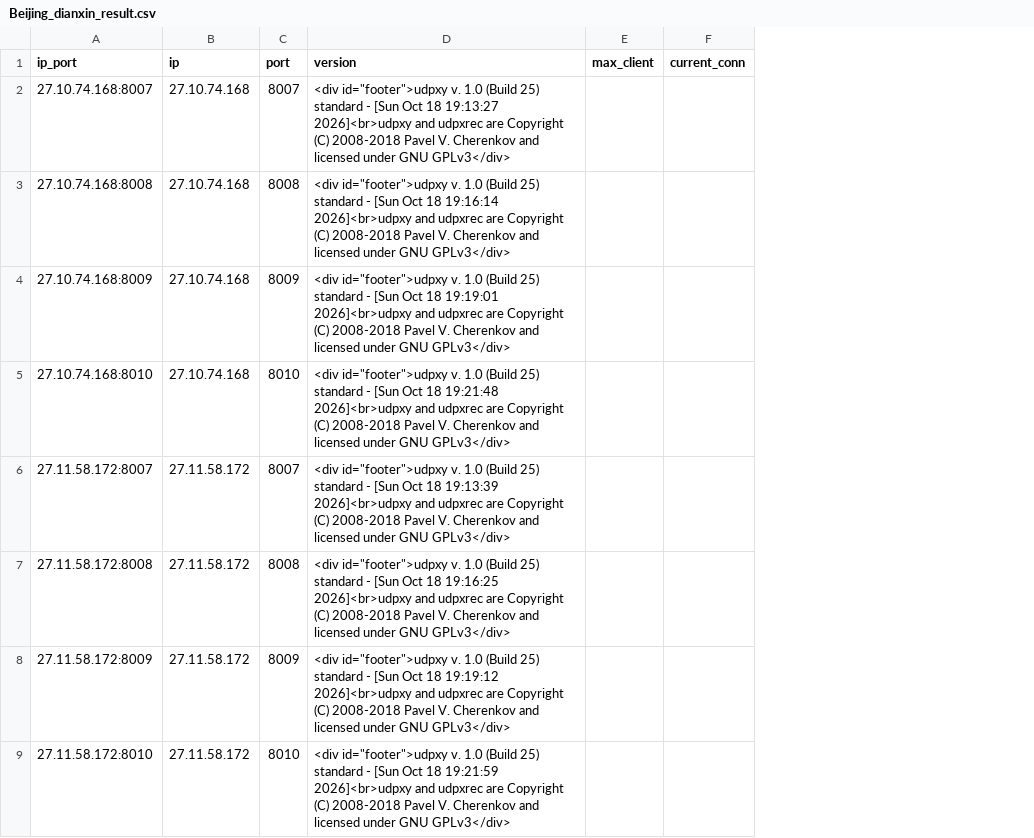
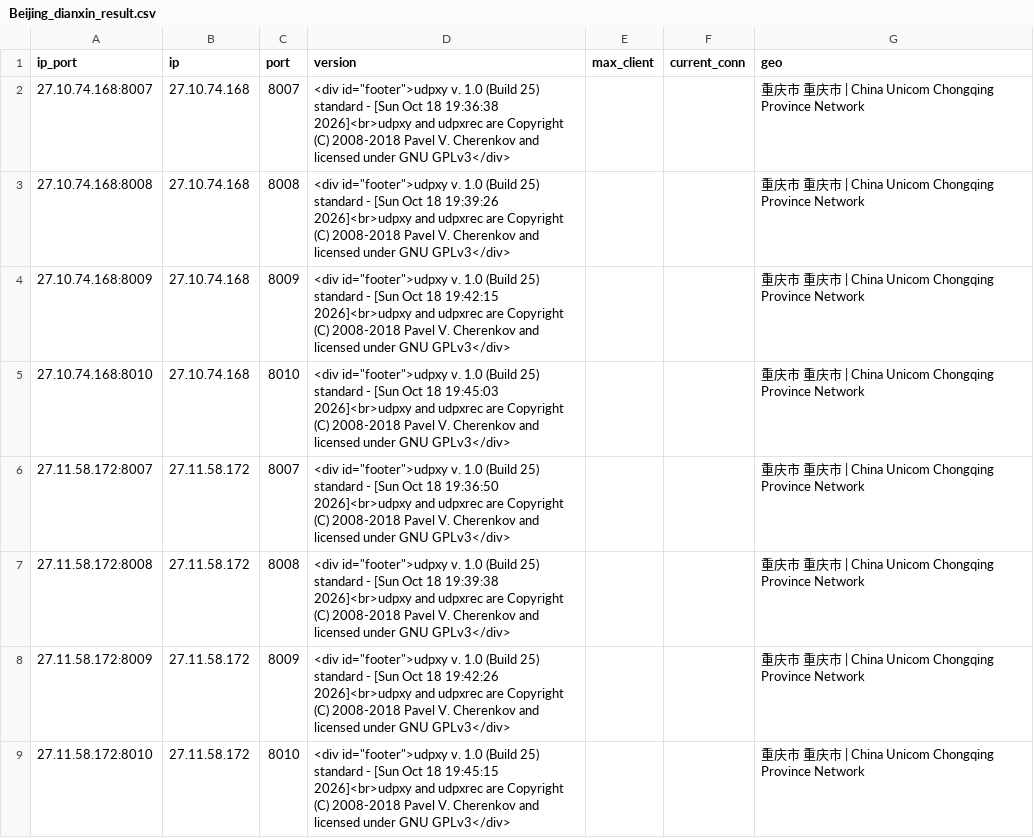
Before and after one commit to ykyfy1/cs, a CSV file: ip/Beijing_dianxin_result.csv, drawn as a sheet; the diff names each change by its address in the sheet, - before the commit and + after, or states it on an @@ line.

```diff
--- a/ip/Beijing_dianxin_result.csv
+++ b/ip/Beijing_dianxin_result.csv
+column G (geo), rows 2-9: all 重庆市 重庆市 | China Unicom Chongqing Province Network
-D2 (version): …Oct 18 19:13:27 2026]<br>udpxy and…
+D2 (version): …Oct 18 19:36:38 2026]<br>udpxy and…
-D3 (version): …Oct 18 19:16:14 2026]<br>udpxy and…
+D3 (version): …Oct 18 19:39:26 2026]<br>udpxy and…
-D4 (version): …Oct 18 19:19:01 2026]<br>udpxy and…
+D4 (version): …Oct 18 19:42:15 2026]<br>udpxy and…
-D5 (version): …Oct 18 19:21:48 2026]<br>udpxy and…
+D5 (version): …Oct 18 19:45:03 2026]<br>udpxy and…
-D6 (version): …Oct 18 19:13:39 2026]<br>udpxy and…
+D6 (version): …Oct 18 19:36:50 2026]<br>udpxy and…
-D7 (version): …Oct 18 19:16:25 2026]<br>udpxy and…
+D7 (version): …Oct 18 19:39:38 2026]<br>udpxy and…
-D8 (version): …Oct 18 19:19:12 2026]<br>udpxy and…
+D8 (version): …Oct 18 19:42:26 2026]<br>udpxy and…
-D9 (version): …Oct 18 19:21:59 2026]<br>udpxy and…
+D9 (version): …Oct 18 19:45:15 2026]<br>udpxy and…
```
Also changed, not shown: 4 other files.
